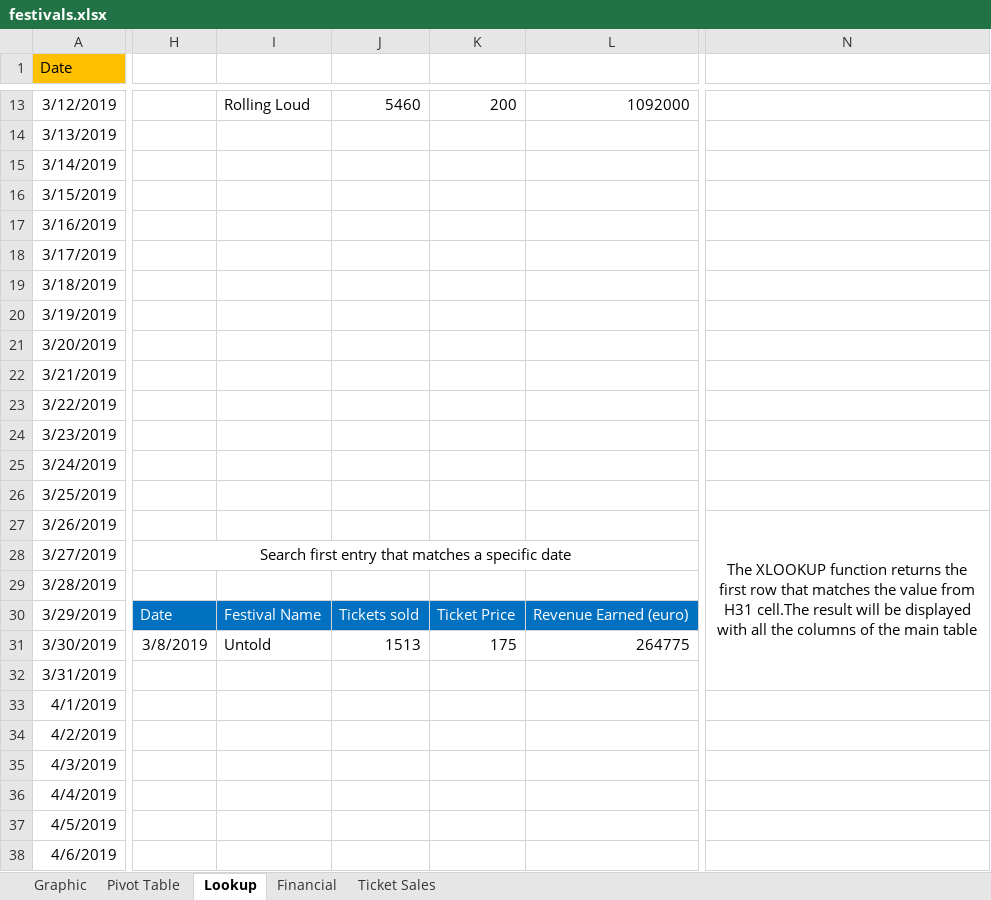
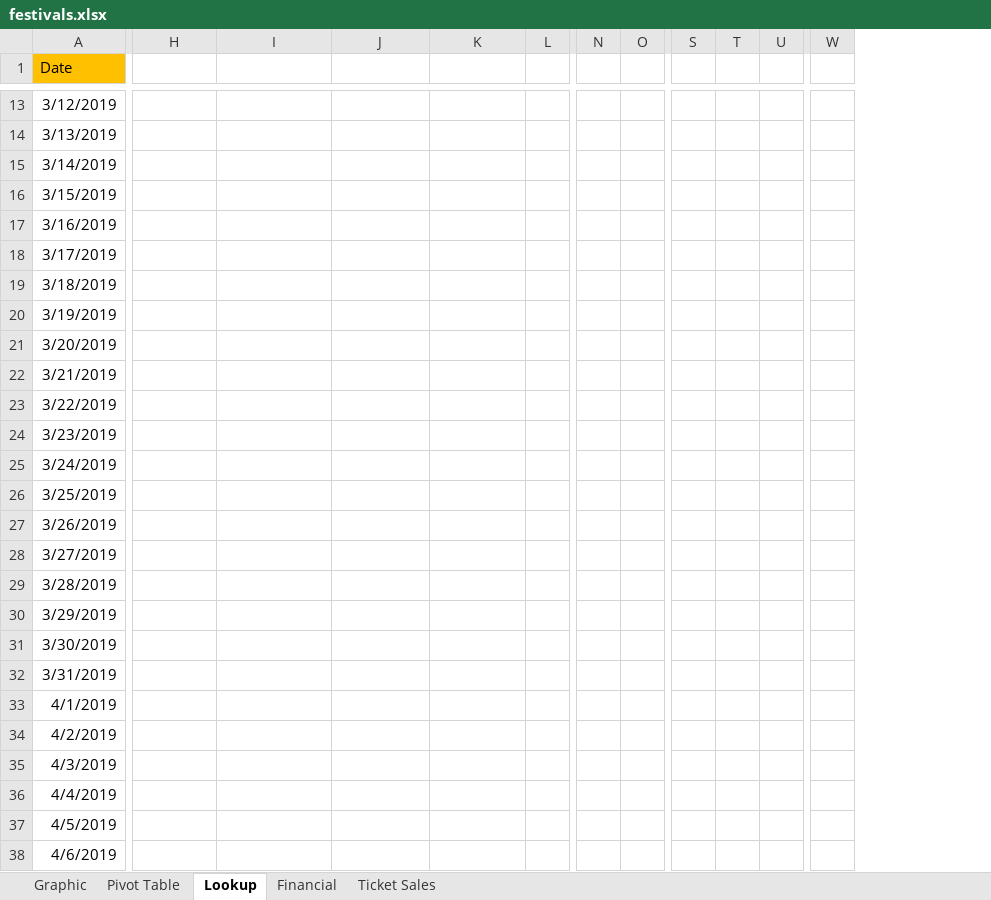
Before and after one commit to skls1337/ase-software-packages-project-2021, an Excel workbook: excel/festivals.xlsx, sheet Lookup, drawn as a sheet; only a part is shown, gaps mark what is left out; values as stored, in another font and other column widths than the file's, no borders; removed rows and columns are numbered as before the commit, all else as after; the diff covers the shown part only; the diff names each change by its address in the sheet, - before the commit and + after, or states it on an @@ line.

```diff
--- a/excel/festivals.xlsx (sheet Lookup)
+++ b/excel/festivals.xlsx (sheet Lookup)
-column L, rows 13-31: 1092000 |  |  |  |  |  |  |  |  |  |  |  |  |  |  |  |  | Revenue Earned (euro) | 264775
+column L, empty
-column N, row 27: The XLOOKUP function returns the first row that matches the value from H31 cell.The result will be displayed with all the columns of the main table
+column N, empty
+column O, empty
+column S, empty
+column T, empty
+column U, empty
+column W, empty
-I13: Rolling Loud
+I13: (empty)
-J13: 5460
+J13: (empty)
-K13: 200
+K13: (empty)
-H28: Search first entry that matches a specific date
+H28: (empty)
-H28:L28 merged
-H30: Date
+H30: (empty)
-H30:K30 fill: #0070C0
+H30:K30 fill: none
-I30: Festival Name
+I30: (empty)
-J30: Tickets sold
+J30: (empty)
-K30: Ticket Price
+K30: (empty)
-H31: 3/8/2019
+H31: (empty)
-I31: Untold
+I31: (empty)
-J31: 1513
+J31: (empty)
-K31: 175
+K31: (empty)
```
Also changed, not shown: 4 added columns and 17 edited cells elsewhere in this sheet, sheet Pivot Table, sheet Financial, charts or pictures.
